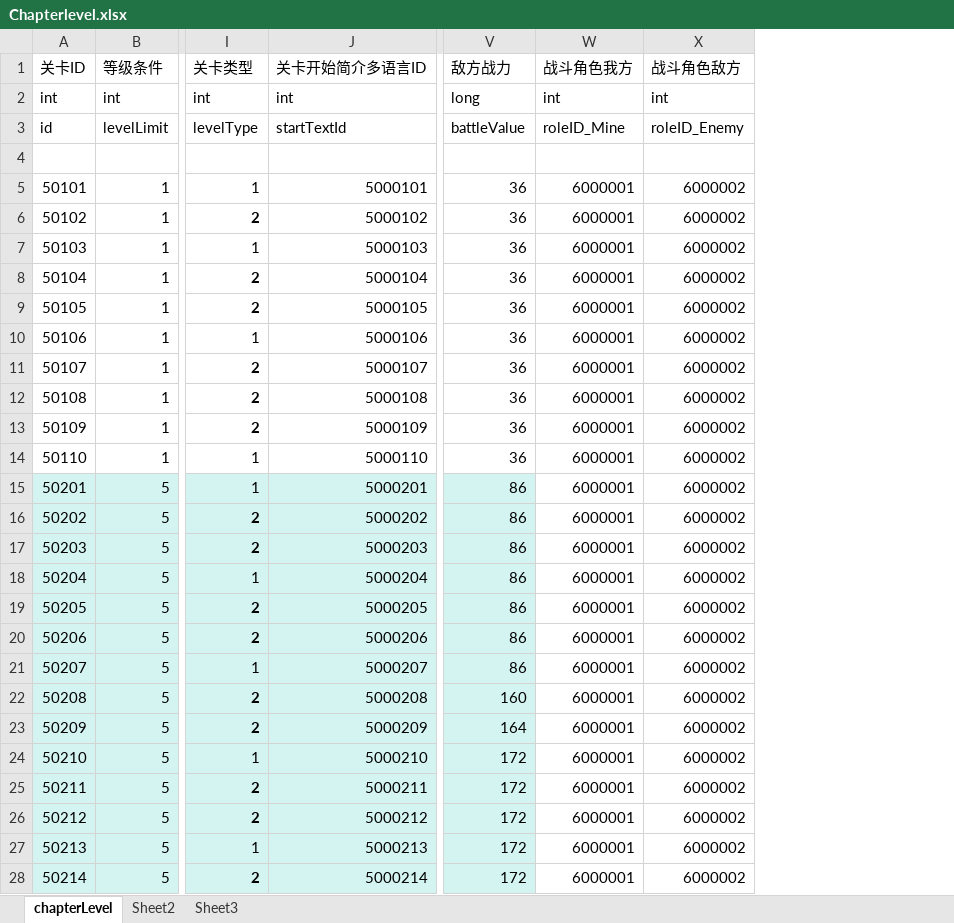
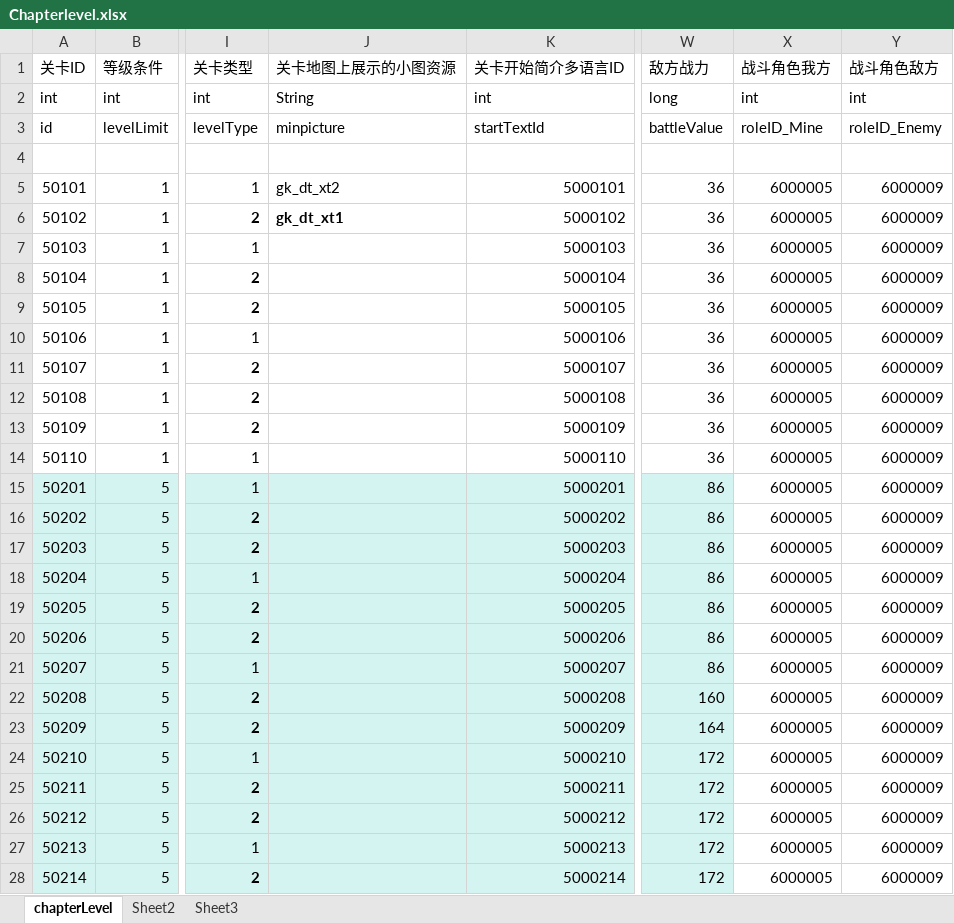
Before and after one commit to yanhailong/jjg2026, an Excel workbook: hall/resources/sample/Chapterlevel.xlsx, sheet chapterLevel, drawn as a sheet; only a part is shown, gaps mark what is left out; values as stored, in another font and other column widths than the file's, no borders; conditional formats not drawn; addresses are those after the commit; the diff covers the shown part only; the diff names each change by its address in the sheet, - before the commit and + after, or states it on an @@ line.

```diff
--- a/hall/resources/sample/Chapterlevel.xlsx (sheet chapterLevel)
+++ b/hall/resources/sample/Chapterlevel.xlsx (sheet chapterLevel)
+column J (关卡地图上展示的小图资源), rows 2-6: String | minpicture |  | gk_dt_xt2 | gk_dt_xt1
-X5:X28 (战斗角色我方): 6000001
+X5:X28 (战斗角色我方): 6000005
-Y5:Y28 (战斗角色敌方): 6000002
+Y5:Y28 (战斗角色敌方): 6000009
```
Also changed, not shown: 1072 edited cells elsewhere in this sheet, formulas that keep their value, hall/resources/sample/GameFunction.xlsx, hall/resources/sample/TokenShop.xlsx, 43 other files.
